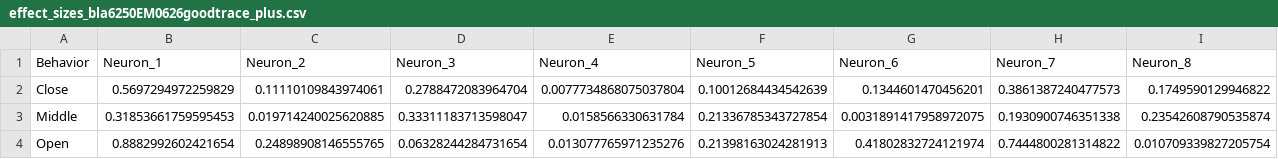
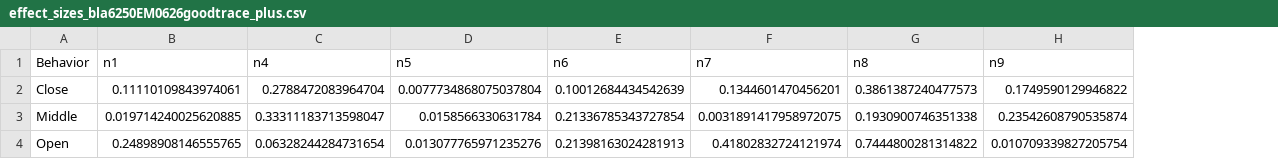
Before and after one commit to Nanqipro/Brain_Neuroimage_Processing, a CSV file: principal_neuron/effect_size_output/effect_sizes_bla6250EM0626goodtrace_plus.csv, drawn as a sheet; only a part is shown; removed rows and columns are numbered as before the commit, all else as after; the diff covers the shown part only; the diff names each change by its address in the sheet, - before the commit and + after, or states it on an @@ line.

```diff
--- a/principal_neuron/effect_size_output/effect_sizes_bla6250EM0626goodtrace_plus.csv
+++ b/principal_neuron/effect_size_output/effect_sizes_bla6250EM0626goodtrace_plus.csv
-column B (Neuron_1), rows 2-4: 0.5697294972259829 | 0.31853661759595453 | 0.8882992602421654
-B1: Neuron_2
+B1: n1
-C1: Neuron_3
+C1: n4
-D1: Neuron_4
+D1: n5
-E1: Neuron_5
+E1: n6
-F1: Neuron_6
+F1: n7
-G1: Neuron_7
+G1: n8
-H1: Neuron_8
+H1: n9
```
Also changed, not shown: 48 edited cells elsewhere in this file, 1 other file.
